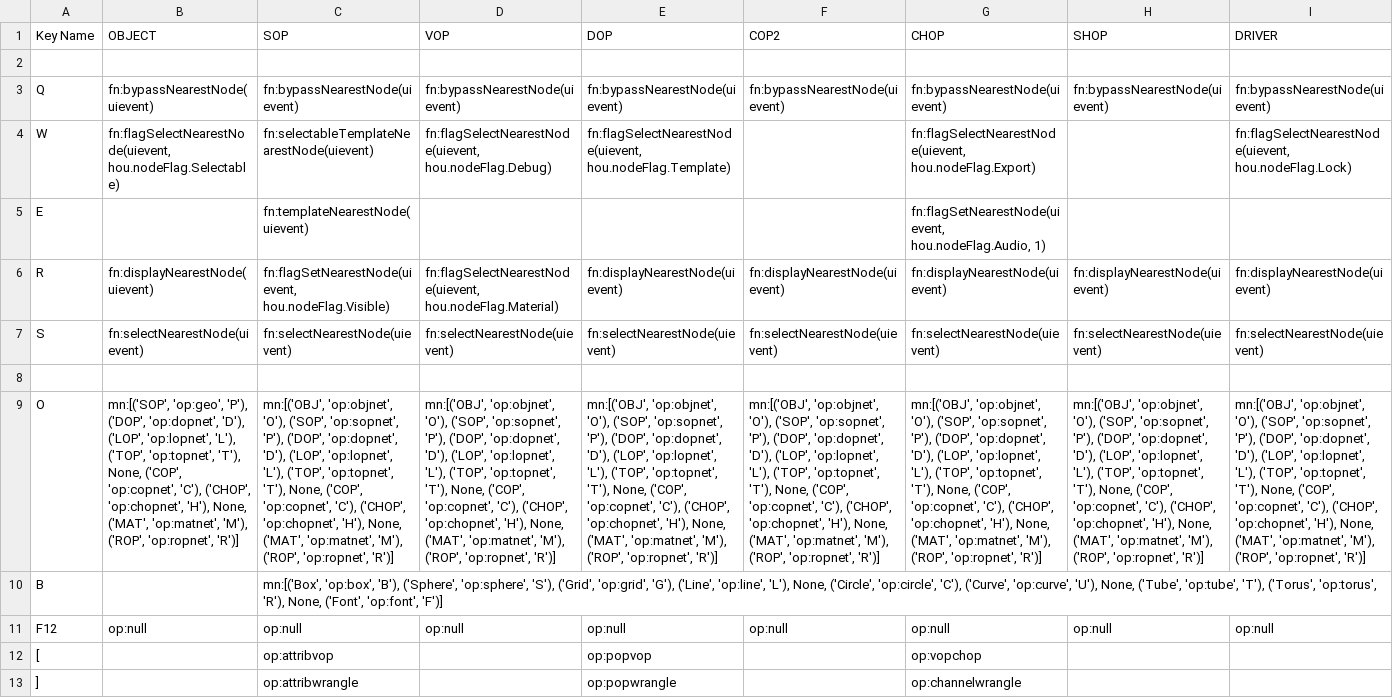
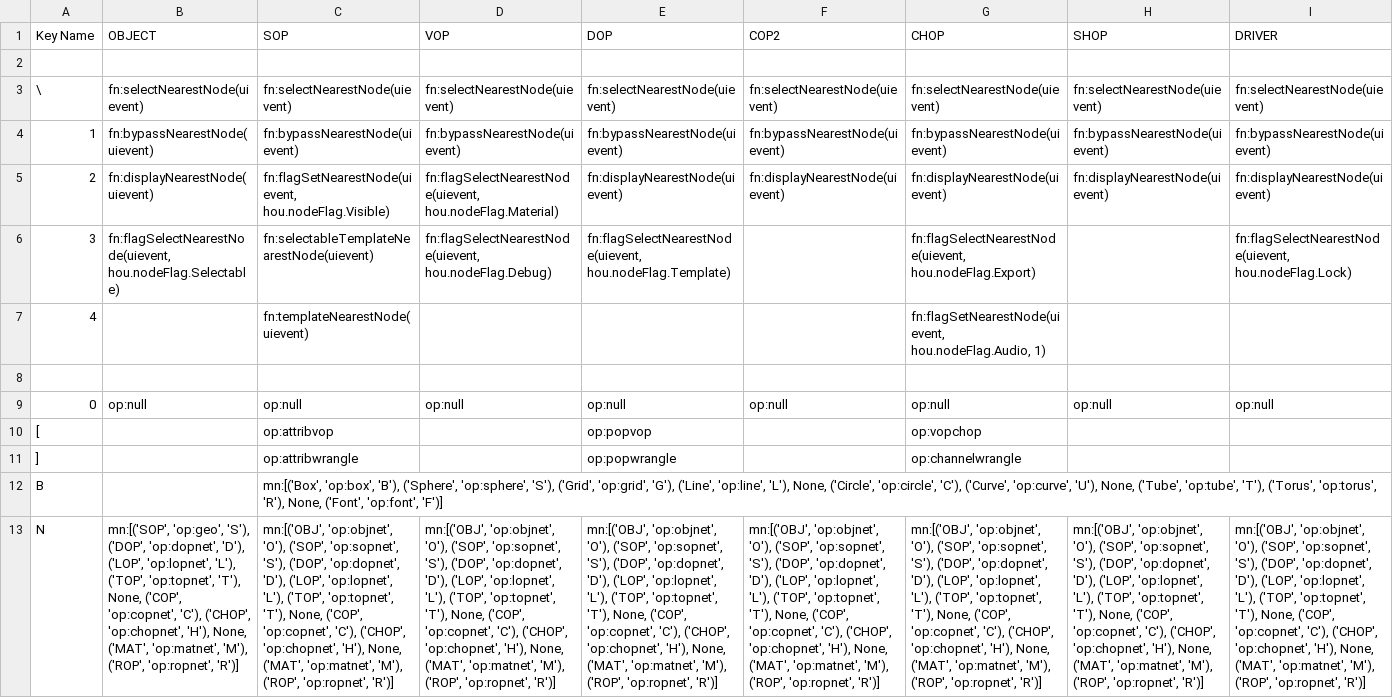
Before and after one commit to timurproko/MyHoudiniTools, a CSV file: hotkeys.csv, drawn as a sheet; only a part is shown; removed rows and columns are numbered as before the commit, all else as after; rows hold the shown columns only; the diff names each change by its address in the sheet, - before the commit and + after, or states it on an @@ line.

Commit message:
hotkey update

```diff
--- a/hotkeys.csv
+++ b/hotkeys.csv
+row 3: \ | fn:selectNearestNode(uievent) | fn:selectNearestNode(uievent) | fn:selectNearestNode(uievent) | fn:selectNearestNode(uievent) | fn:selectNearestNode(uievent) | fn:selectNearestNode(uievent) | fn:selectNearestNode(uievent) | fn:selectNearestNode(uievent)
-A4 (Key Name): Q
+A4 (Key Name): 1
+row 5: 2 | fn:displayNearestNode(uievent) | fn:flagSetNearestNode(uievent, hou.nodeFlag.Visible) | fn:flagSelectNearestNode(uievent, hou.nodeFlag.Material) | fn:displayNearestNode(uievent) | fn:displayNearestNode(uievent) | fn:displayNearestNode(uievent) | fn:displayNearestNode(uievent) | fn:displayNearestNode(uievent)
-A6 (Key Name): W
+A6 (Key Name): 3
-A7 (Key Name): E
+A7 (Key Name): 4
-row 6: R | fn:displayNearestNode(uievent) | fn:flagSetNearestNode(uievent, hou.nodeFlag.Visible) | fn:flagSelectNearestNode(uievent, hou.nodeFlag.Material) | fn:displayNearestNode(uievent) | fn:displayNearestNode(uievent) | fn:displayNearestNode(uievent) | fn:displayNearestNode(uievent) | fn:displayNearestNode(uievent)
-row 7: S | fn:selectNearestNode(uievent) | fn:selectNearestNode(uievent) | fn:selectNearestNode(uievent) | fn:selectNearestNode(uievent) | fn:selectNearestNode(uievent) | fn:selectNearestNode(uievent) | fn:selectNearestNode(uievent) | fn:selectNearestNode(uievent)
-row 9: O | mn:[('SOP', 'op:geo', 'P'), ('DOP', 'op:dopnet', 'D'), ('LOP', 'op:lopnet', 'L'), ('TOP', 'op:topnet', 'T'), None, ('COP', 'op:copnet', 'C'), ('CHOP', 'op:chopnet', 'H'), None, ('MAT', 'op:matnet', 'M'), ('ROP', 'op:ropnet', 'R')] | mn:[('OBJ', 'op:objnet', 'O'), ('SOP', 'op:sopnet', 'P'), ('DOP', 'op:dopnet', 'D'), ('LOP', 'op:lopnet', 'L'), ('TOP', 'op:topnet', 'T'), None, ('COP', 'op:copnet', 'C'), ('CHOP', 'op:chopnet', 'H'), None, ('MAT', 'op:matnet', 'M'), ('ROP', 'op:ropnet', 'R')] | mn:[('OBJ', 'op:objnet', 'O'), ('SOP', 'op:sopnet', 'P'), ('DOP', 'op:dopnet', 'D'), ('LOP', 'op:lopnet', 'L'), ('TOP', 'op:topnet', 'T'), None, ('COP', 'op:copnet', 'C'), ('CHOP', 'op:chopnet', 'H'), None, ('MAT', 'op:matnet', 'M'), ('ROP', 'op:ropnet', 'R')] | mn:[('OBJ', 'op:objnet', 'O'), ('SOP', 'op:sopnet', 'P'), ('DOP', 'op:dopnet', 'D'), ('LOP', 'op:lopnet', 'L'), ('TOP', 'op:topnet', 'T'), None, ('COP', 'op:copnet', 'C'), ('CHOP', 'op:chopnet', 'H'), None, ('MAT', 'op:matnet', 'M'), ('ROP', 'op:ropnet', 'R')] | mn:[('OBJ', 'op:objnet', 'O'), ('SOP', 'op:sopnet', 'P'), ('DOP', 'op:dopnet', 'D'), ('LOP', 'op:lopnet', 'L'), ('TOP', 'op:topnet', 'T'), None, ('COP', 'op:copnet', 'C'), ('CHOP', 'op:chopnet', 'H'), None, ('MAT', 'op:matnet', 'M'), ('ROP', 'op:ropnet', 'R')] | mn:[('OBJ', 'op:objnet', 'O'), ('SOP', 'op:sopnet', 'P'), ('DOP', 'op:dopnet', 'D'), ('LOP', 'op:lopnet', 'L'), ('TOP', 'op:topnet', 'T'), None, ('COP', 'op:copnet', 'C'), ('CHOP', 'op:chopnet', 'H'), None, ('MAT', 'op:matnet', 'M'), ('ROP', 'op:ropnet', 'R')] | mn:[('OBJ', 'op:objnet', 'O'), ('SOP', 'op:sopnet', 'P'), ('DOP', 'op:dopnet', 'D'), ('LOP', 'op:lopnet', 'L'), ('TOP', 'op:topnet', 'T'), None, ('COP', 'op:copnet', 'C'), ('CHOP', 'op:chopnet', 'H'), None, ('MAT', 'op:matnet', 'M'), ('ROP', 'op:ropnet', 'R')] | mn:[('OBJ', 'op:objnet', 'O'), ('SOP', 'op:sopnet', 'P'), ('DOP', 'op:dopnet', 'D'), ('LOP', 'op:lopnet', 'L'), ('TOP', 'op:topnet', 'T'), None, ('COP', 'op:copnet', 'C'), ('CHOP', 'op:chopnet', 'H'), None, ('MAT', 'op:matnet', 'M'), ('ROP', 'op:ropnet', 'R')]
-A9 (Key Name): F12
+A9 (Key Name): 0
@@ row 10 moved to row 12: B @@
+row 13: N | mn:[('SOP', 'op:geo', 'S'), ('DOP', 'op:dopnet', 'D'), ('LOP', 'op:lopnet', 'L'), ('TOP', 'op:topnet', 'T'), None, ('COP', 'op:copnet', 'C'), ('CHOP', 'op:chopnet', 'H'), None, ('MAT', 'op:matnet', 'M'), ('ROP', 'op:ropnet', 'R')] | mn:[('OBJ', 'op:objnet', 'O'), ('SOP', 'op:sopnet', 'S'), ('DOP', 'op:dopnet', 'D'), ('LOP', 'op:lopnet', 'L'), ('TOP', 'op:topnet', 'T'), None, ('COP', 'op:copnet', 'C'), ('CHOP', 'op:chopnet', 'H'), None, ('MAT', 'op:matnet', 'M'), ('ROP', 'op:ropnet', 'R')] | mn:[('OBJ', 'op:objnet', 'O'), ('SOP', 'op:sopnet', 'S'), ('DOP', 'op:dopnet', 'D'), ('LOP', 'op:lopnet', 'L'), ('TOP', 'op:topnet', 'T'), None, ('COP', 'op:copnet', 'C'), ('CHOP', 'op:chopnet', 'H'), None, ('MAT', 'op:matnet', 'M'), ('ROP', 'op:ropnet', 'R')] | mn:[('OBJ', 'op:objnet', 'O'), ('SOP', 'op:sopnet', 'S'), ('DOP', 'op:dopnet', 'D'), ('LOP', 'op:lopnet', 'L'), ('TOP', 'op:topnet', 'T'), None, ('COP', 'op:copnet', 'C'), ('CHOP', 'op:chopnet', 'H'), None, ('MAT', 'op:matnet', 'M'), ('ROP', 'op:ropnet', 'R')] | mn:[('OBJ', 'op:objnet', 'O'), ('SOP', 'op:sopnet', 'S'), ('DOP', 'op:dopnet', 'D'), ('LOP', 'op:lopnet', 'L'), ('TOP', 'op:topnet', 'T'), None, ('COP', 'op:copnet', 'C'), ('CHOP', 'op:chopnet', 'H'), None, ('MAT', 'op:matnet', 'M'), ('ROP', 'op:ropnet', 'R')] | mn:[('OBJ', 'op:objnet', 'O'), ('SOP', 'op:sopnet', 'S'), ('DOP', 'op:dopnet', 'D'), ('LOP', 'op:lopnet', 'L'), ('TOP', 'op:topnet', 'T'), None, ('COP', 'op:copnet', 'C'), ('CHOP', 'op:chopnet', 'H'), None, ('MAT', 'op:matnet', 'M'), ('ROP', 'op:ropnet', 'R')] | mn:[('OBJ', 'op:objnet', 'O'), ('SOP', 'op:sopnet', 'S'), ('DOP', 'op:dopnet', 'D'), ('LOP', 'op:lopnet', 'L'), ('TOP', 'op:topnet', 'T'), None, ('COP', 'op:copnet', 'C'), ('CHOP', 'op:chopnet', 'H'), None, ('MAT', 'op:matnet', 'M'), ('ROP', 'op:ropnet', 'R')] | mn:[('OBJ', 'op:objnet', 'O'), ('SOP', 'op:sopnet', 'S'), ('DOP', 'op:dopnet', 'D'), ('LOP', 'op:lopnet', 'L'), ('TOP', 'op:topnet', 'T'), None, ('COP', 'op:copnet', 'C'), ('CHOP', 'op:chopnet', 'H'), None, ('MAT', 'op:matnet', 'M'), ('ROP', 'op:ropnet', 'R')]
```
Also changed, not shown: 1 other file.
